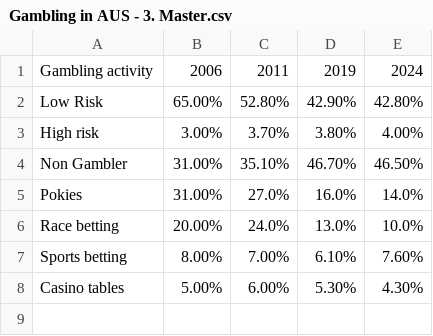
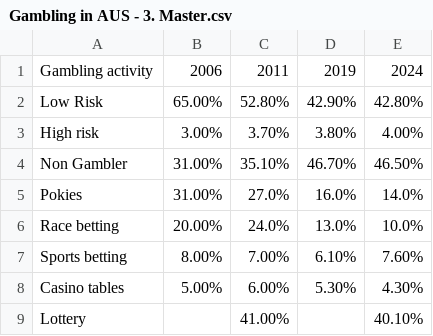
Before and after one commit to alexlawson274/gambling_au, a CSV file: output-data/Gambling in AUS - 3. Master.csv, drawn as a sheet; the diff names each change by its address in the sheet, - before the commit and + after, or states it on an @@ line.

Commit message:
Update Gambling in AUS - 3. Master.csv

```diff
--- a/output-data/Gambling in AUS - 3. Master.csv
+++ b/output-data/Gambling in AUS - 3. Master.csv
+row 9: Lottery |  | 41.00% |  | 40.10%
```
